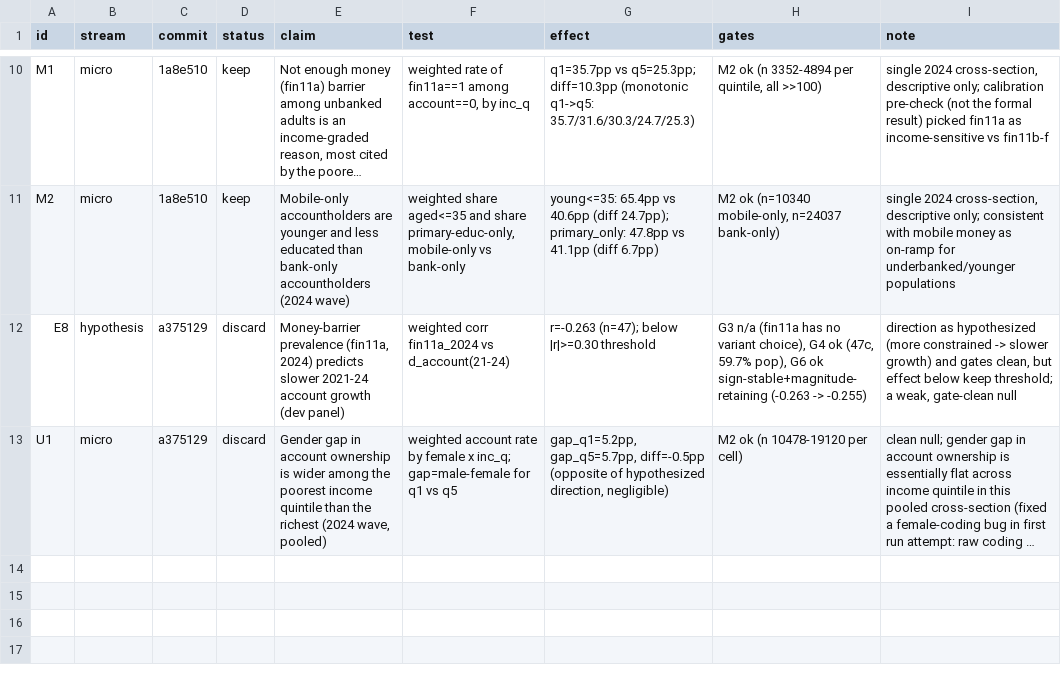
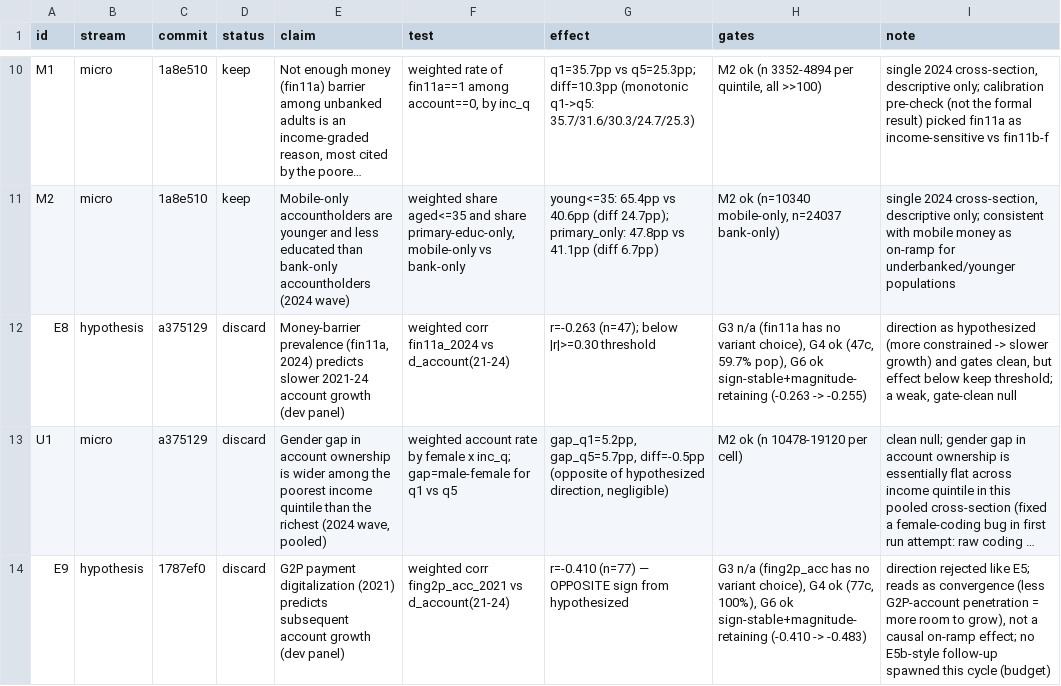
Before and after one commit to grgbkv/financial-inclusion-findex-2025, a TSV file: 05_AutoResearch/findings.tsv, drawn as a sheet; only a part is shown, gaps mark what is left out; long unchanged cells end in …; the diff names each change by its address in the sheet, - before the commit and + after, or states it on an @@ line.

Commit message:
E9 verdict: discard (direction rejected, r=-0.410)

```diff
--- a/05_AutoResearch/findings.tsv
+++ b/05_AutoResearch/findings.tsv
+row 14: E9 | hypothesis | 1787ef0 | discard | G2P payment digitalization (2021) predicts subsequent account growth (dev panel) | weighted corr fing2p_acc_2021 vs d_account(21-24) | r=-0.410 (n=77) — OPPOSITE sign from hypothesized | G3 n/a (fing2p_acc has no variant choice), G4 ok (77c, 100%), G6 ok sign-stable+magnitude-retaining (-0.410 -> -0.483) | direction rejected like E5; reads as convergence (less G2P-account penetration = more room to grow), not a causal on-ramp effect; no E5b-style follow-up spawned this cycle (budget)
```
Also changed, not shown: 1 other file.
